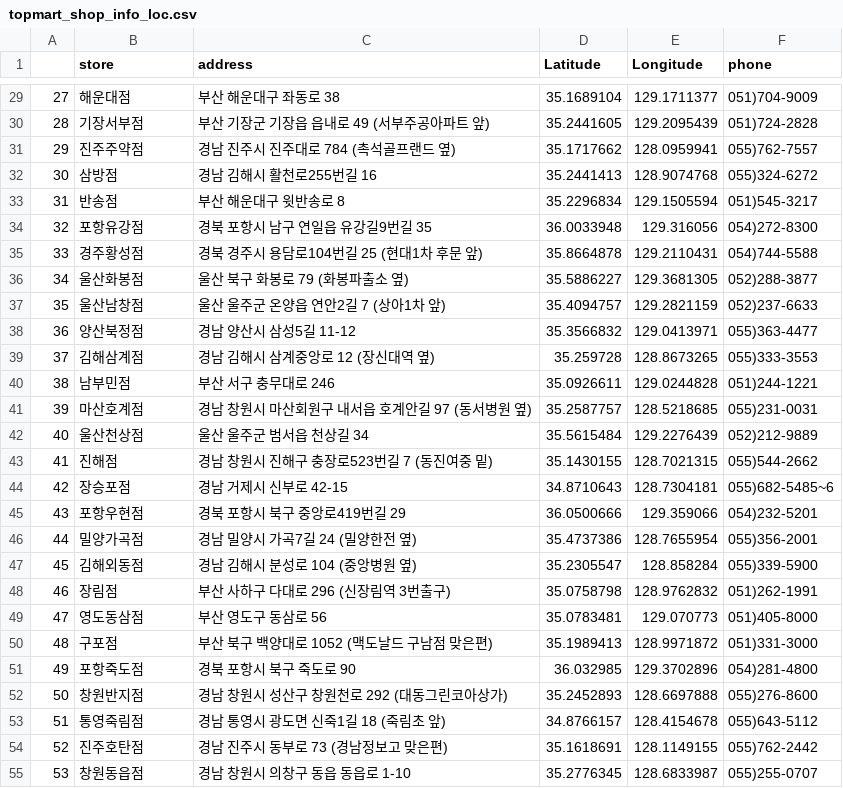
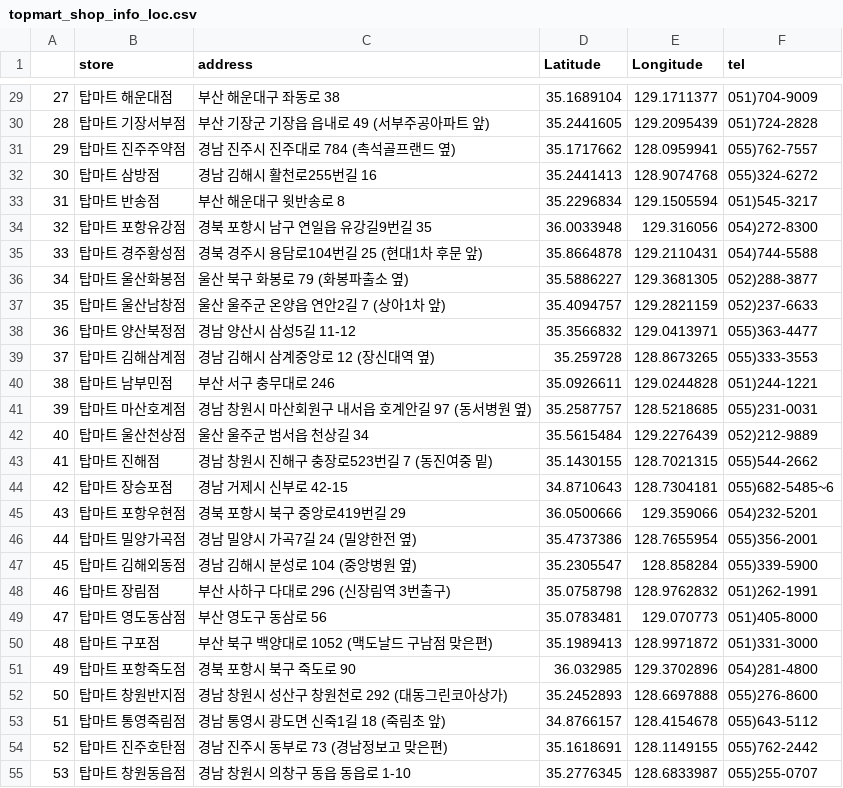
Before and after one commit to sohee0/4Mart, a CSV file: data/topmart_shop_info_loc.csv, drawn as a sheet; only a part is shown, gaps mark what is left out; the diff covers the shown part only.

```diff
--- a/data/topmart_shop_info_loc.csv
+++ b/data/topmart_shop_info_loc.csv
@@ -1 +1 @@
-,store,address,Latitude,Longitude,phone
+,store,address,Latitude,Longitude,tel
@@ -29,27 +29,27 @@
-27,해운대점,부산 해운대구 좌동로 38,35.1689104,129.1711377,051)704-9009
-28,기장서부점,부산 기장군 기장읍 읍내로 49 (서부주공아파트 앞),35.2441605,129.2095439,051)724-2828
-29,진주주약점,경남 진주시 진주대로 784 (촉석골프랜드 옆),35.1717662,128.0959941,055)762-7557
-30,삼방점,경남 김해시 활천로255번길 16,35.2441413,128.9074768,055)324-6272
-31,반송점,부산 해운대구 윗반송로 8,35.2296834,129.1505594,051)545-3217
-32,포항유강점,경북 포항시 남구 연일읍 유강길9번길 35,36.0033948,129.316056,054)272-8300
-33,경주황성점,경북 경주시 용담로104번길 25 (현대1차 후문 앞),35.8664878,129.2110431,054)744-5588
-34,울산화봉점,울산 북구 화봉로 79 (화봉파출소 옆),35.5886227,129.3681305,052)288-3877
-35,울산남창점,울산 울주군 온양읍 연안2길 7 (상아1차 앞),35.4094757,129.2821159,052)237-6633
-36,양산북정점,경남 양산시 삼성5길 11-12,35.3566832,129.0413971,055)363-4477
-37,김해삼계점,경남 김해시 삼계중앙로 12 (장신대역 옆),35.259728,128.8673265,055)333-3553
-38,남부민점,부산 서구 충무대로 246,35.0926611,129.0244828,051)244-1221
-39,마산호계점,경남 창원시 마산회원구 내서읍 호계안길 97 (동서병원 옆),35.2587757,128.5218685,055)231-0031
-40,울산천상점,울산 울주군 범서읍 천상길 34,35.5615484,129.2276439,052)212-9889
-41,진해점,경남 창원시 진해구 충장로523번길 7 (동진여중 밑),35.1430155,128.7021315,055)544-2662
-42,장승포점,경남 거제시 신부로 42-15,34.8710643,128.7304181,055)682-5485~6
-43,포항우현점,경북 포항시 북구 중앙로419번길 29,36.0500666,129.359066,054)232-5201
-44,밀양가곡점,경남 밀양시 가곡7길 24 (밀양한전 옆),35.4737386,128.7655954,055)356-2001
-45,김해외동점,경남 김해시 분성로 104 (중앙병원 옆),35.2305547,128.858284,055)339-5900
-46,장림점,부산 사하구 다대로 296 (신장림역 3번출구),35.0758798,128.9762832,051)262-1991
-47,영도동삼점,부산 영도구 동삼로 56,35.0783481,129.070773,051)405-8000
-48,구포점,부산 북구 백양대로 1052 (맥도날드 구남점 맞은편),35.1989413,128.9971872,051)331-3000
-49,포항죽도점,경북 포항시 북구 죽도로 90,36.032985,129.3702896,054)281-4800
-50,창원반지점,경남 창원시 성산구 창원천로 292 (대동그린코아상가),35.2452893,128.6697888,055)276-8600
-51,통영죽림점,경남 통영시 광도면 신죽1길 18 (죽림초 앞),34.8766157,128.4154678,055)643-5112
-52,진주호탄점,경남 진주시 동부로 73 (경남정보고 맞은편),35.1618691,128.1149155,055)762-2442
-53,창원동읍점,경남 창원시 의창구 동읍 동읍로 1-10,35.2776345,128.6833987,055)255-0707
+27,탑마트 해운대점,부산 해운대구 좌동로 38,35.1689104,129.1711377,051)704-9009
+28,탑마트 기장서부점,부산 기장군 기장읍 읍내로 49 (서부주공아파트 앞),35.2441605,129.2095439,051)724-2828
+29,탑마트 진주주약점,경남 진주시 진주대로 784 (촉석골프랜드 옆),35.1717662,128.0959941,055)762-7557
+30,탑마트 삼방점,경남 김해시 활천로255번길 16,35.2441413,128.9074768,055)324-6272
+31,탑마트 반송점,부산 해운대구 윗반송로 8,35.2296834,129.1505594,051)545-3217
+32,탑마트 포항유강점,경북 포항시 남구 연일읍 유강길9번길 35,36.0033948,129.316056,054)272-8300
+33,탑마트 경주황성점,경북 경주시 용담로104번길 25 (현대1차 후문 앞),35.8664878,129.2110431,054)744-5588
+34,탑마트 울산화봉점,울산 북구 화봉로 79 (화봉파출소 옆),35.5886227,129.3681305,052)288-3877
+35,탑마트 울산남창점,울산 울주군 온양읍 연안2길 7 (상아1차 앞),35.4094757,129.2821159,052)237-6633
+36,탑마트 양산북정점,경남 양산시 삼성5길 11-12,35.3566832,129.0413971,055)363-4477
+37,탑마트 김해삼계점,경남 김해시 삼계중앙로 12 (장신대역 옆),35.259728,128.8673265,055)333-3553
+38,탑마트 남부민점,부산 서구 충무대로 246,35.0926611,129.0244828,051)244-1221
+39,탑마트 마산호계점,경남 창원시 마산회원구 내서읍 호계안길 97 (동서병원 옆),35.2587757,128.5218685,055)231-0031
+40,탑마트 울산천상점,울산 울주군 범서읍 천상길 34,35.5615484,129.2276439,052)212-9889
+41,탑마트 진해점,경남 창원시 진해구 충장로523번길 7 (동진여중 밑),35.1430155,128.7021315,055)544-2662
+42,탑마트 장승포점,경남 거제시 신부로 42-15,34.8710643,128.7304181,055)682-5485~6
+43,탑마트 포항우현점,경북 포항시 북구 중앙로419번길 29,36.0500666,129.359066,054)232-5201
+44,탑마트 밀양가곡점,경남 밀양시 가곡7길 24 (밀양한전 옆),35.4737386,128.7655954,055)356-2001
+45,탑마트 김해외동점,경남 김해시 분성로 104 (중앙병원 옆),35.2305547,128.858284,055)339-5900
+46,탑마트 장림점,부산 사하구 다대로 296 (신장림역 3번출구),35.0758798,128.9762832,051)262-1991
+47,탑마트 영도동삼점,부산 영도구 동삼로 56,35.0783481,129.070773,051)405-8000
+48,탑마트 구포점,부산 북구 백양대로 1052 (맥도날드 구남점 맞은편),35.1989413,128.9971872,051)331-3000
+49,탑마트 포항죽도점,경북 포항시 북구 죽도로 90,36.032985,129.3702896,054)281-4800
+50,탑마트 창원반지점,경남 창원시 성산구 창원천로 292 (대동그린코아상가),35.2452893,128.6697888,055)276-8600
+51,탑마트 통영죽림점,경남 통영시 광도면 신죽1길 18 (죽림초 앞),34.8766157,128.4154678,055)643-5112
+52,탑마트 진주호탄점,경남 진주시 동부로 73 (경남정보고 맞은편),35.1618691,128.1149155,055)762-2442
+53,탑마트 창원동읍점,경남 창원시 의창구 동읍 동읍로 1-10,35.2776345,128.6833987,055)255-0707
```
Also changed, not shown: 50 edited cells elsewhere in this file, 1 other file.
